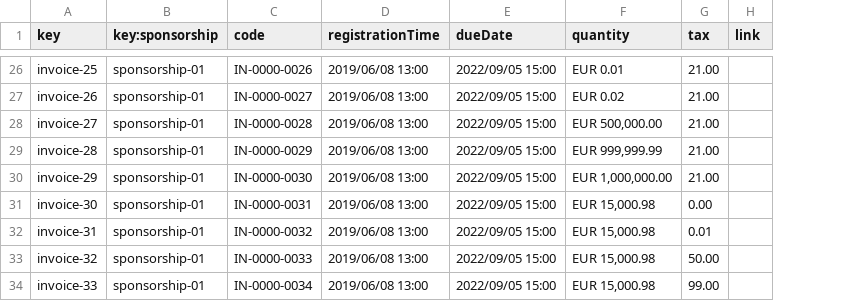
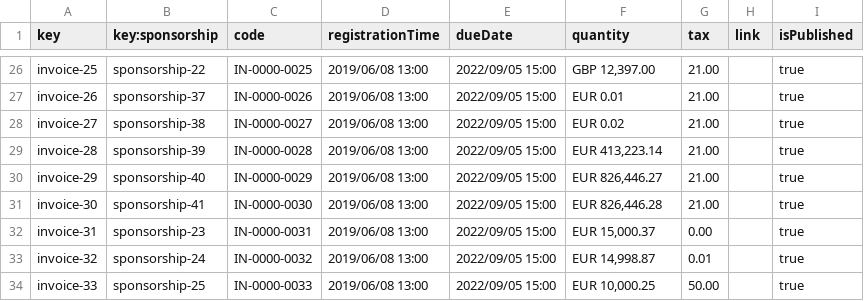
Before and after one commit to DP2-2024-C1-029/Acme-Software-Factory, a CSV file: src/main/webapp/WEB-INF/resources/sample-data/invoice.csv, drawn as a sheet; only a part is shown, gaps mark what is left out; the diff covers the shown part only; the diff names each change by its address in the sheet, - before the commit and + after, or states it on an @@ line.

Commit message:
[Task-006] - Student 4 - Mandatory
Added publish feature to Sponsorship

```diff
--- a/src/main/webapp/WEB-INF/resources/sample-data/invoice.csv
+++ b/src/main/webapp/WEB-INF/resources/sample-data/invoice.csv
+column I (isPublished), rows 26-34: all true
-B26 (key:sponsorship): sponsorship-01
+B26 (key:sponsorship): sponsorship-22
-C26 (code): IN-0000-0026
+C26 (code): IN-0000-0025
-F26 (quantity): EUR 0.01
+F26 (quantity): GBP 12,397.00
-B27 (key:sponsorship): sponsorship-01
+B27 (key:sponsorship): sponsorship-37
-C27 (code): IN-0000-0027
+C27 (code): IN-0000-0026
-F27 (quantity): EUR 0.02
+F27 (quantity): EUR 0.01
-B28 (key:sponsorship): sponsorship-01
+B28 (key:sponsorship): sponsorship-38
-C28 (code): IN-0000-0028
+C28 (code): IN-0000-0027
-F28 (quantity): EUR 500,000.00
+F28 (quantity): EUR 0.02
-B29 (key:sponsorship): sponsorship-01
+B29 (key:sponsorship): sponsorship-39
-C29 (code): IN-0000-0029
+C29 (code): IN-0000-0028
-F29 (quantity): EUR 999,999.99
+F29 (quantity): EUR 413,223.14
-B30 (key:sponsorship): sponsorship-01
+B30 (key:sponsorship): sponsorship-40
-C30 (code): IN-0000-0030
+C30 (code): IN-0000-0029
-F30 (quantity): EUR 1,000,000.00
+F30 (quantity): EUR 826,446.27
-B31 (key:sponsorship): sponsorship-01
+B31 (key:sponsorship): sponsorship-41
-C31 (code): IN-0000-0031
+C31 (code): IN-0000-0030
-F31 (quantity): EUR 15,000.98
+F31 (quantity): EUR 826,446.28
-G31 (tax): 0.00
+G31 (tax): 21.00
-B32 (key:sponsorship): sponsorship-01
+B32 (key:sponsorship): sponsorship-23
-C32 (code): IN-0000-0032
+C32 (code): IN-0000-0031
-F32 (quantity): EUR 15,000.98
+F32 (quantity): EUR 15,000.37
-G32 (tax): 0.01
+G32 (tax): 0.00
-B33 (key:sponsorship): sponsorship-01
+B33 (key:sponsorship): sponsorship-24
-C33 (code): IN-0000-0033
+C33 (code): IN-0000-0032
-F33 (quantity): EUR 15,000.98
+F33 (quantity): EUR 14,998.87
-G33 (tax): 50.00
+G33 (tax): 0.01
-B34 (key:sponsorship): sponsorship-01
+B34 (key:sponsorship): sponsorship-25
-C34 (code): IN-0000-0034
+C34 (code): IN-0000-0033
-F34 (quantity): EUR 15,000.98
+F34 (quantity): EUR 10,000.25
-G34 (tax): 99.00
+G34 (tax): 50.00
```
Also changed, not shown: 1 added row and 99 edited cells elsewhere in this file, src/main/webapp/WEB-INF/resources/sample-data/sponsorship.csv, 5 other files.
